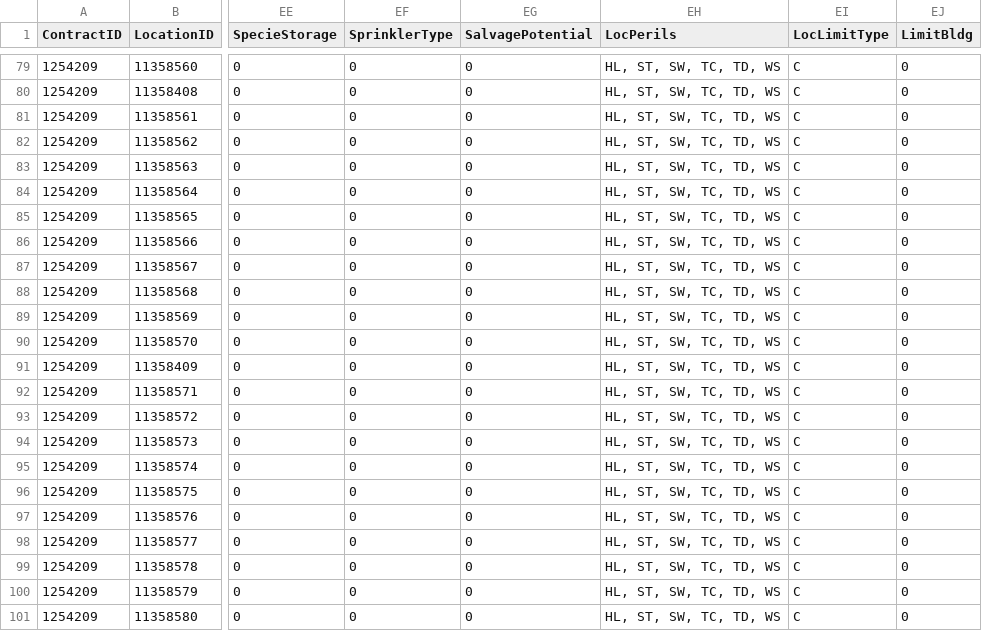
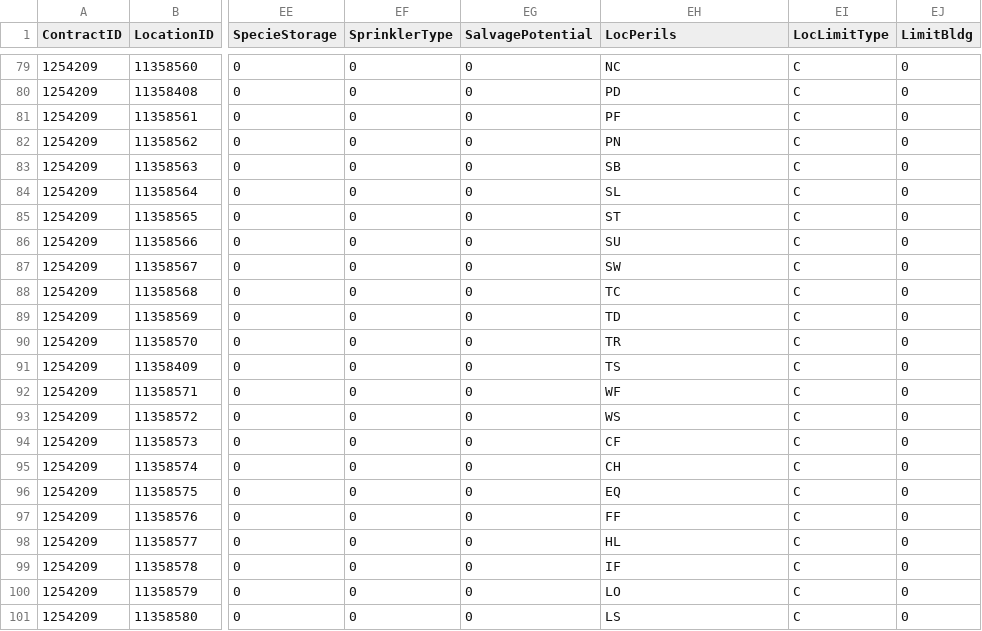
Before and after one commit to OasisLMF/ODS_Tools, a CSV file: ods_tools/odtf/examples/cede_location_1000.csv, drawn as a sheet; only a part is shown, gaps mark what is left out; the diff covers the shown part only; the diff names each change by its address in the sheet, - before the commit and + after, or states it on an @@ line.

```diff
--- a/ods_tools/odtf/examples/cede_location_1000.csv
+++ b/ods_tools/odtf/examples/cede_location_1000.csv
-EH79 (LocPerils): HL, ST, SW, TC, TD, WS
+EH79 (LocPerils): NC
-EH80 (LocPerils): HL, ST, SW, TC, TD, WS
+EH80 (LocPerils): PD
-EH81 (LocPerils): HL, ST, SW, TC, TD, WS
+EH81 (LocPerils): PF
-EH82 (LocPerils): HL, ST, SW, TC, TD, WS
+EH82 (LocPerils): PN
-EH83 (LocPerils): HL, ST, SW, TC, TD, WS
+EH83 (LocPerils): SB
-EH84 (LocPerils): HL, ST, SW, TC, TD, WS
+EH84 (LocPerils): SL
-EH85 (LocPerils): HL, ST, SW, TC, TD, WS
+EH85 (LocPerils): ST
-EH86 (LocPerils): HL, ST, SW, TC, TD, WS
+EH86 (LocPerils): SU
-EH87 (LocPerils): HL, ST, SW, TC, TD, WS
+EH87 (LocPerils): SW
-EH88 (LocPerils): HL, ST, SW, TC, TD, WS
+EH88 (LocPerils): TC
-EH89 (LocPerils): HL, ST, SW, TC, TD, WS
+EH89 (LocPerils): TD
-EH90 (LocPerils): HL, ST, SW, TC, TD, WS
+EH90 (LocPerils): TR
-EH91 (LocPerils): HL, ST, SW, TC, TD, WS
+EH91 (LocPerils): TS
-EH92 (LocPerils): HL, ST, SW, TC, TD, WS
+EH92 (LocPerils): WF
-EH93 (LocPerils): HL, ST, SW, TC, TD, WS
+EH93 (LocPerils): WS
-EH94 (LocPerils): HL, ST, SW, TC, TD, WS
+EH94 (LocPerils): CF
-EH95 (LocPerils): HL, ST, SW, TC, TD, WS
+EH95 (LocPerils): CH
-EH96 (LocPerils): HL, ST, SW, TC, TD, WS
+EH96 (LocPerils): EQ
-EH97 (LocPerils): HL, ST, SW, TC, TD, WS
+EH97 (LocPerils): FF
-EH98 (LocPerils): HL, ST, SW, TC, TD, WS
+EH98 (LocPerils): HL
-EH99 (LocPerils): HL, ST, SW, TC, TD, WS
+EH99 (LocPerils): IF
-EH100 (LocPerils): HL, ST, SW, TC, TD, WS
+EH100 (LocPerils): LO
-EH101 (LocPerils): HL, ST, SW, TC, TD, WS
+EH101 (LocPerils): LS
```
Also changed, not shown: 54 edited cells elsewhere in this file, 1 other file.
